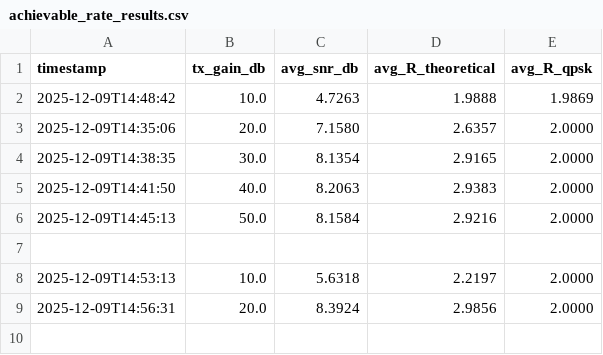
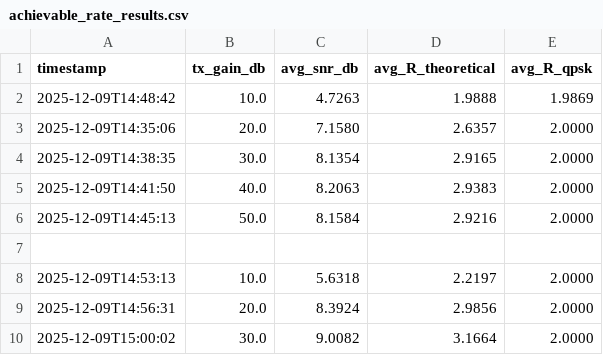
Before and after one commit to Agata872/Quantize_aware_experiments, a CSV file: Server/achievable_rate_results.csv, drawn as a sheet.

```diff
--- a/Server/achievable_rate_results.csv
+++ b/Server/achievable_rate_results.csv
@@ -9 +9,2 @@ timestamp,tx_gain_db,avg_snr_db,avg_R_theoretical,avg_R_qpsk
 2025-12-09T14:56:31,20.0,8.3924,2.9856,2.0000
+2025-12-09T15:00:02,30.0,9.0082,3.1664,2.0000
```
Also changed, not shown: 1 other file.
